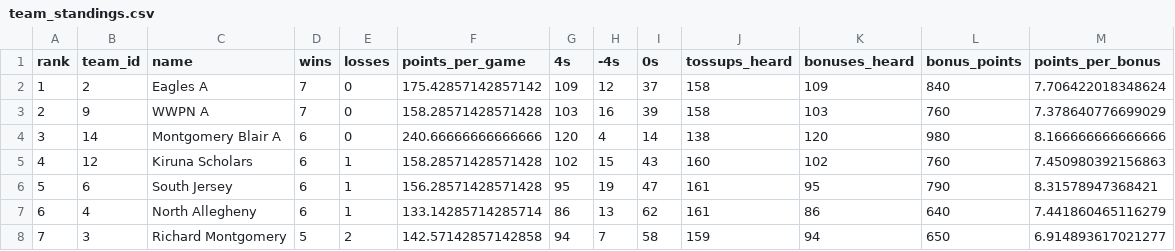
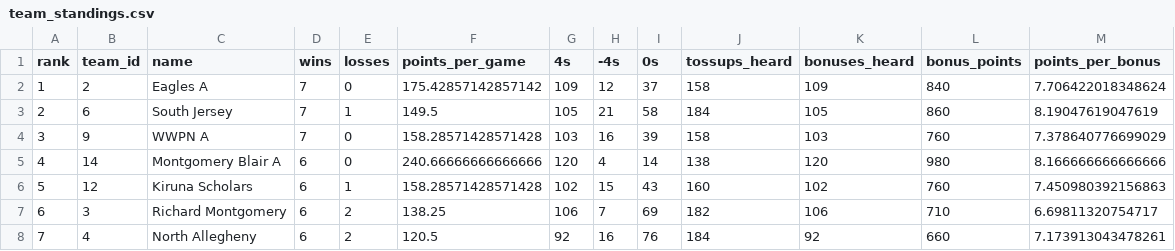
Before and after one commit to xpoes123/scibowl-org, a CSV file: stats/johns-hopkins-invitational/team_standings.csv, drawn as a sheet; only a part is shown; the diff covers the shown part only.

```diff
--- a/stats/johns-hopkins-invitational/team_standings.csv
+++ b/stats/johns-hopkins-invitational/team_standings.csv
@@ -2,7 +2,7 @@ rank,team_id,name,wins,losses,points_per_game,4s,-4s,0s,tossups_heard,bonuses_he
 1,2,Eagles A,7,0,175.42857142857142,109,12,37,158,109,840,7.706422018348624
-2,9,WWPN A,7,0,158.28571428571428,103,16,39,158,103,760,7.378640776699029
-3,14,Montgomery Blair A,6,0,240.66666666666666,120,4,14,138,120,980,8.166666666666666
-4,12,Kiruna Scholars,6,1,158.28571428571428,102,15,43,160,102,760,7.450980392156863
-5,6,South Jersey,6,1,156.28571428571428,95,19,47,161,95,790,8.31578947368421
-6,4,North Allegheny,6,1,133.14285714285714,86,13,62,161,86,640,7.441860465116279
-7,3,Richard Montgomery,5,2,142.57142857142858,94,7,58,159,94,650,6.914893617021277
+2,6,South Jersey,7,1,149.5,105,21,58,184,105,860,8.19047619047619
+3,9,WWPN A,7,0,158.28571428571428,103,16,39,158,103,760,7.378640776699029
+4,14,Montgomery Blair A,6,0,240.66666666666666,120,4,14,138,120,980,8.166666666666666
+5,12,Kiruna Scholars,6,1,158.28571428571428,102,15,43,160,102,760,7.450980392156863
+6,3,Richard Montgomery,6,2,138.25,106,7,69,182,106,710,6.69811320754717
+7,4,North Allegheny,6,2,120.5,92,16,76,184,92,660,7.173913043478261
```
Also changed, not shown: 50 edited cells elsewhere in this file, stats/johns-hopkins-invitational/individual_standings__biology.csv, stats/johns-hopkins-invitational/team_standings__chemistry.csv, 12 other files.
